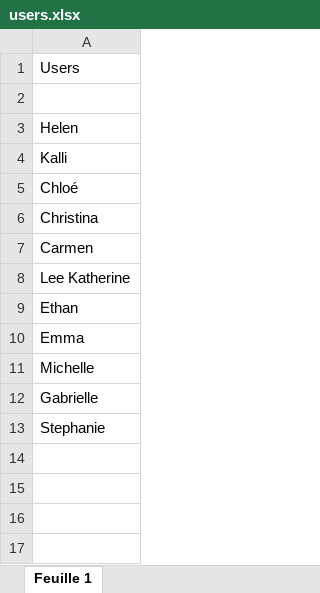
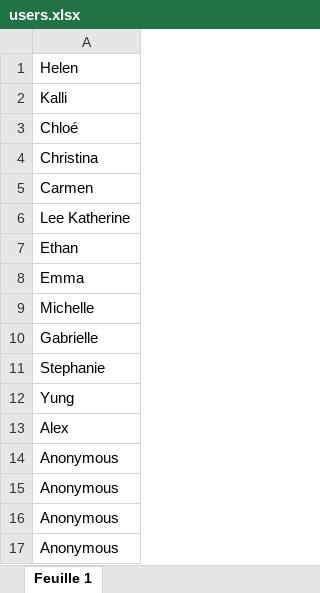
Before and after one commit to michpara/vaccine-alerts, an Excel workbook: users.xlsx, sheet Feuille 1, drawn as a sheet; values as stored, in another font and other column widths than the file's, no borders; charts and pictures not drawn; removed rows and columns are numbered as before the commit, all else as after; the diff names each change by its address in the sheet, - before the commit and + after, or states it on an @@ line.

Commit message:
editing user excel sheet

```diff
--- a/users.xlsx (sheet Feuille 1)
+++ b/users.xlsx (sheet Feuille 1)
-row 1: Users
-row 2: (empty)
+row 12: Yung
+row 13: Alex
+row 14: Anonymous
+row 15: Anonymous
+row 16: Anonymous
+row 17: Anonymous
```
